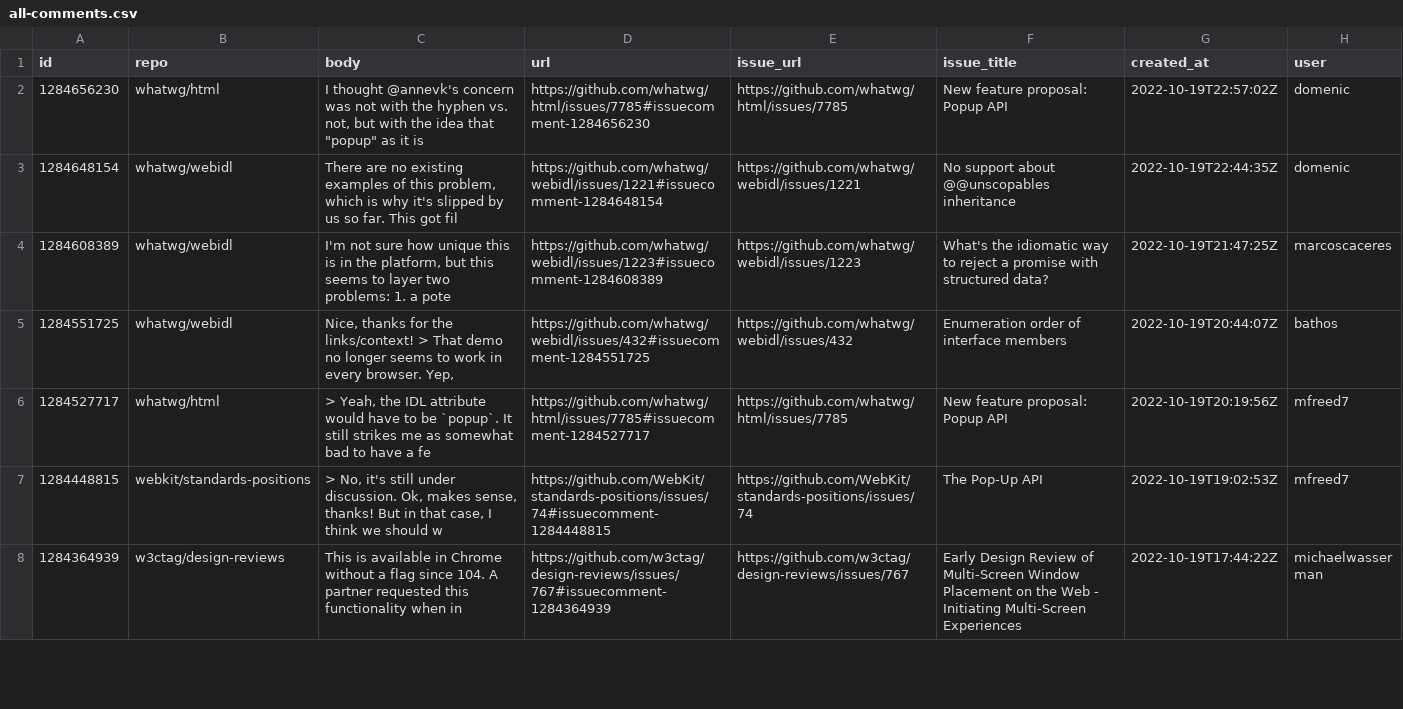
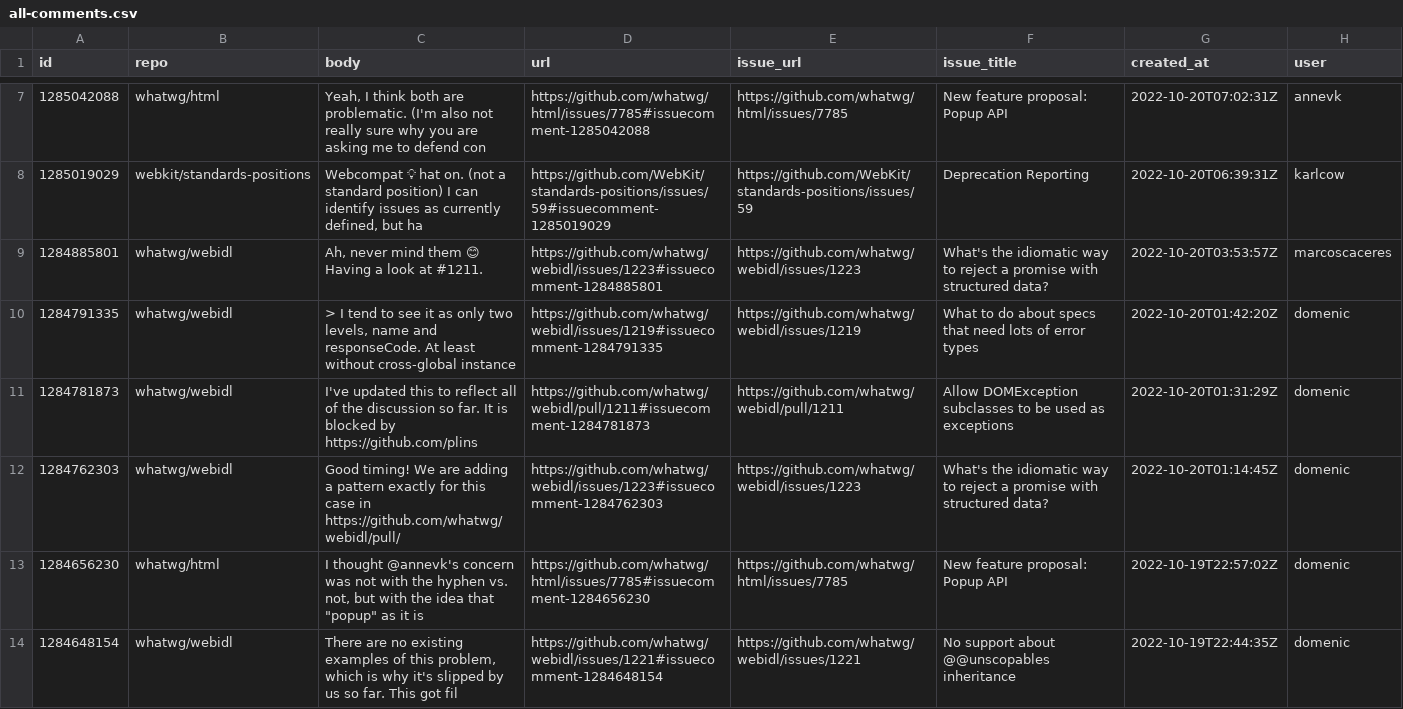
Before and after one commit to bgrins/compat-utils, a CSV file: output/all-comments.csv, drawn as a sheet; only a part is shown, gaps mark what is left out; the shorter side is filled out with more unchanged rows; the diff covers the shown part only.

```diff
--- a/output/all-comments.csv
+++ b/output/all-comments.csv
@@ -2 +7,7 @@ id,repo,body,url,issue_url,issue_title,created_at,user
+1285042088,whatwg/html,"Yeah, I think both are problematic.  (I'm also not really sure why you are asking me to defend con",https://github.com/whatwg/html/issues/7785#issuecomment-1285042088,https://github.com/whatwg/html/issues/7785,New feature proposal: Popup API,2022-10-20T07:02:31Z,annevk
+1285019029,webkit/standards-positions,"Webcompat 💡 hat on. (not a standard position)  I can identify issues as currently defined, but ha",https://github.com/WebKit/standards-positions/issues/59#issuecomment-1285019029,https://github.com/WebKit/standards-positions/issues/59,Deprecation Reporting,2022-10-20T06:39:31Z,karlcow
+1284885801,whatwg/webidl,"Ah, never mind them 😊 Having a look at #1211. ",https://github.com/whatwg/webidl/issues/1223#issuecomment-1284885801,https://github.com/whatwg/webidl/issues/1223,What's the idiomatic way to reject a promise with structured data?,2022-10-20T03:53:57Z,marcoscaceres
+1284791335,whatwg/webidl,"> I tend to see it as only two levels, name and responseCode. At least without cross-global instance",https://github.com/whatwg/webidl/issues/1219#issuecomment-1284791335,https://github.com/whatwg/webidl/issues/1219,What to do about specs that need lots of error types,2022-10-20T01:42:20Z,domenic
+1284781873,whatwg/webidl,I've updated this to reflect all of the discussion so far. It is blocked by https://github.com/plins,https://github.com/whatwg/webidl/pull/1211#issuecomment-1284781873,https://github.com/whatwg/webidl/pull/1211,Allow DOMException subclasses to be used as exceptions,2022-10-20T01:31:29Z,domenic
+1284762303,whatwg/webidl,Good timing! We are adding a pattern exactly for this case in https://github.com/whatwg/webidl/pull/,https://github.com/whatwg/webidl/issues/1223#issuecomment-1284762303,https://github.com/whatwg/webidl/issues/1223,What's the idiomatic way to reject a promise with structured data?,2022-10-20T01:14:45Z,domenic
 1284656230,whatwg/html,"I thought @annevk's concern was not with the hyphen vs. not, but with the idea that ""popup"" as it is",https://github.com/whatwg/html/issues/7785#issuecomment-1284656230,https://github.com/whatwg/html/issues/7785,New feature proposal: Popup API,2022-10-19T22:57:02Z,domenic
```
Also changed, not shown: 5 added rows and 10 removed rows elsewhere in this file, output/mozilla-standards-positions.csv, output/webkit-standards-positions.csv, 4 other files.
